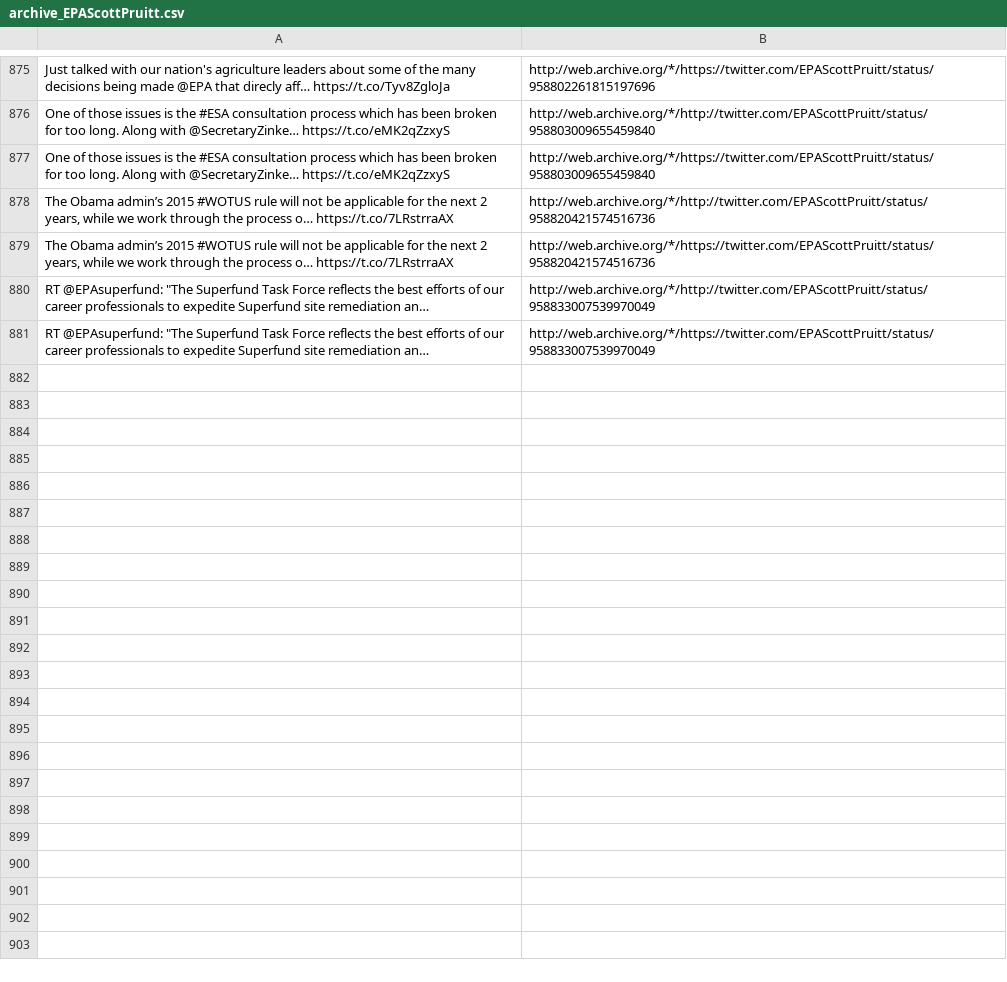
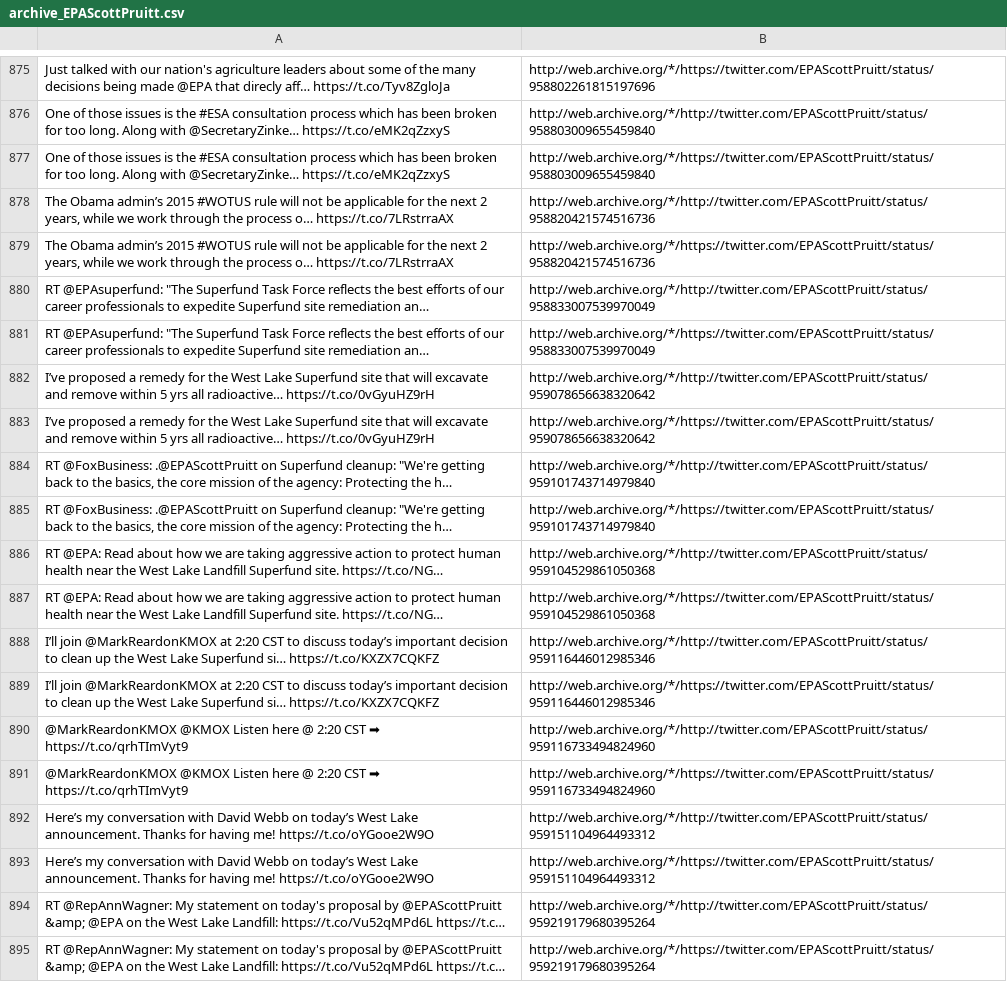
Before and after one commit to patrick-brian-mooney/archive-junta, a CSV file: data/archive_EPAScottPruitt.csv, drawn as a sheet; only a part is shown, gaps mark what is left out; the diff names each change by its address in the sheet, - before the commit and + after, or states it on an @@ line.

```diff
--- a/data/archive_EPAScottPruitt.csv
+++ b/data/archive_EPAScottPruitt.csv
+row 882: I’ve proposed a remedy for the West Lake Superfund site that will excavate and remove within 5 yrs all radioactive… https://t.co/0vGyuHZ9rH | http://web.archive.org/*/http://twitter.com/EPAScottPruitt/status/959078656638320642
+row 883: I’ve proposed a remedy for the West Lake Superfund site that will excavate and remove within 5 yrs all radioactive… https://t.co/0vGyuHZ9rH | http://web.archive.org/*/https://twitter.com/EPAScottPruitt/status/959078656638320642
+row 884: RT @FoxBusiness: .@EPAScottPruitt on Superfund cleanup: "We're getting back to the basics, the core mission of the agency: Protecting the h… | http://web.archive.org/*/http://twitter.com/EPAScottPruitt/status/959101743714979840
+row 885: RT @FoxBusiness: .@EPAScottPruitt on Superfund cleanup: "We're getting back to the basics, the core mission of the agency: Protecting the h… | http://web.archive.org/*/https://twitter.com/EPAScottPruitt/status/959101743714979840
+row 886: RT @EPA: Read about how we are taking aggressive action to protect human health near the West Lake Landfill Superfund site. https://t.co/NG… | http://web.archive.org/*/http://twitter.com/EPAScottPruitt/status/959104529861050368
+row 887: RT @EPA: Read about how we are taking aggressive action to protect human health near the West Lake Landfill Superfund site. https://t.co/NG… | http://web.archive.org/*/https://twitter.com/EPAScottPruitt/status/959104529861050368
+row 888: I’ll join @MarkReardonKMOX at 2:20 CST to discuss today’s important decision to clean up the West Lake Superfund si… https://t.co/KXZX7CQKFZ | http://web.archive.org/*/http://twitter.com/EPAScottPruitt/status/959116446012985346
+row 889: I’ll join @MarkReardonKMOX at 2:20 CST to discuss today’s important decision to clean up the West Lake Superfund si… https://t.co/KXZX7CQKFZ | http://web.archive.org/*/https://twitter.com/EPAScottPruitt/status/959116446012985346
+row 890: @MarkReardonKMOX @KMOX Listen here @ 2:20 CST ➡ https://t.co/qrhTImVyt9 | http://web.archive.org/*/http://twitter.com/EPAScottPruitt/status/959116733494824960
+row 891: @MarkReardonKMOX @KMOX Listen here @ 2:20 CST ➡ https://t.co/qrhTImVyt9 | http://web.archive.org/*/https://twitter.com/EPAScottPruitt/status/959116733494824960
+row 892: Here’s my conversation with David Webb on today’s West Lake announcement. Thanks for having me! https://t.co/oYGooe2W9O | http://web.archive.org/*/http://twitter.com/EPAScottPruitt/status/959151104964493312
+row 893: Here’s my conversation with David Webb on today’s West Lake announcement. Thanks for having me! https://t.co/oYGooe2W9O | http://web.archive.org/*/https://twitter.com/EPAScottPruitt/status/959151104964493312
+row 894: RT @RepAnnWagner: My statement on today's proposal by @EPAScottPruitt &amp; @EPA on the West Lake Landfill: https://t.co/Vu52qMPd6L https://t.c… | http://web.archive.org/*/http://twitter.com/EPAScottPruitt/status/959219179680395264
+row 895: RT @RepAnnWagner: My statement on today's proposal by @EPAScottPruitt &amp; @EPA on the West Lake Landfill: https://t.co/Vu52qMPd6L https://t.c… | http://web.archive.org/*/https://twitter.com/EPAScottPruitt/status/959219179680395264
```
Also changed, not shown: data/archive_JessicaDitto45.csv, data/archive_PressSec.csv, 42 other files.
